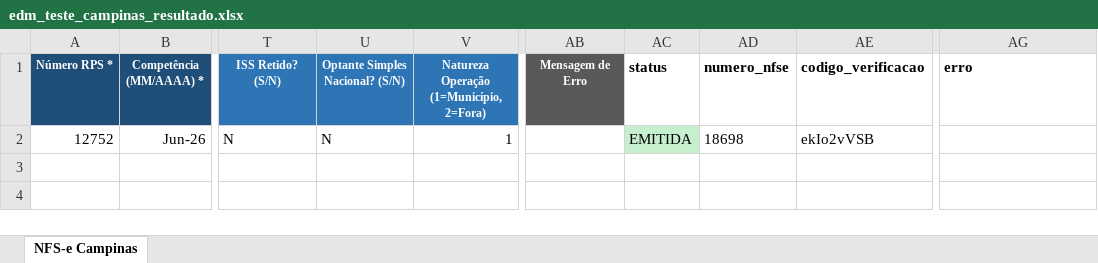
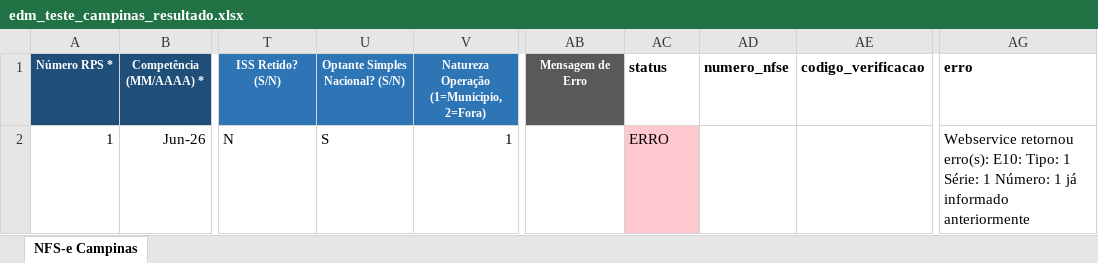
Before and after one commit to ericmaubr/conta-tools-nfse, an Excel workbook: examples/edm_teste_campinas_resultado.xlsx, sheet NFS-e Campinas, drawn as a sheet; only a part is shown, gaps mark what is left out; values as stored, in another font and other column widths than the file's, no borders; the diff names each change by its address in the sheet, - before the commit and + after, or states it on an @@ line.

```diff
--- a/examples/edm_teste_campinas_resultado.xlsx (sheet NFS-e Campinas)
+++ b/examples/edm_teste_campinas_resultado.xlsx (sheet NFS-e Campinas)
-A2 (Número RPS *): 12752
+A2 (Número RPS *): 1
-U2 (Optante Simples Nacional? (S/N)): N
+U2 (Optante Simples Nacional? (S/N)): S
-AC2 (status): EMITIDA
+AC2 (status): ERRO
-AC2 fill: #C6EFCE
+AC2 fill: #FFC7CE
-AD2 (numero_nfse): 18698
+AD2 (numero_nfse): (empty)
-AE2 (codigo_verificacao): ekIo2vVSB
+AE2 (codigo_verificacao): (empty)
-AG2 (erro): (empty)
+AG2 (erro): Webservice retornou erro(s): E10: Tipo: 1 Série: 1 Número: 1 já informado anteriormente
```
Also changed, not shown: examples/edm_teste_campinas.xlsx, 14 other files.
